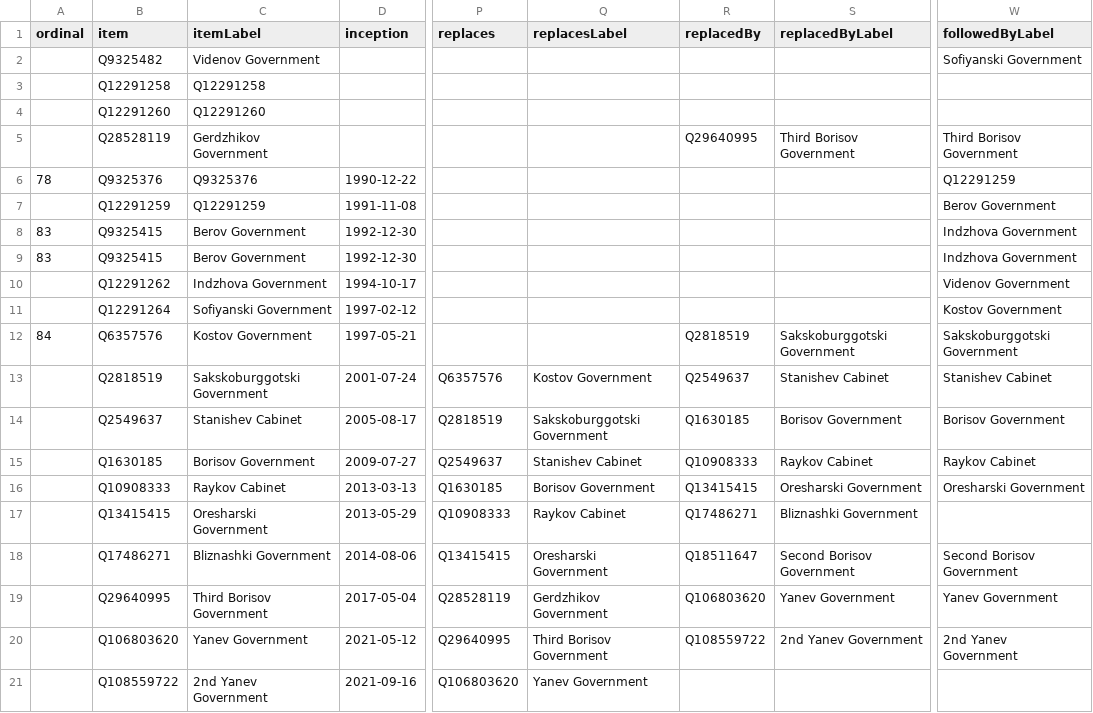
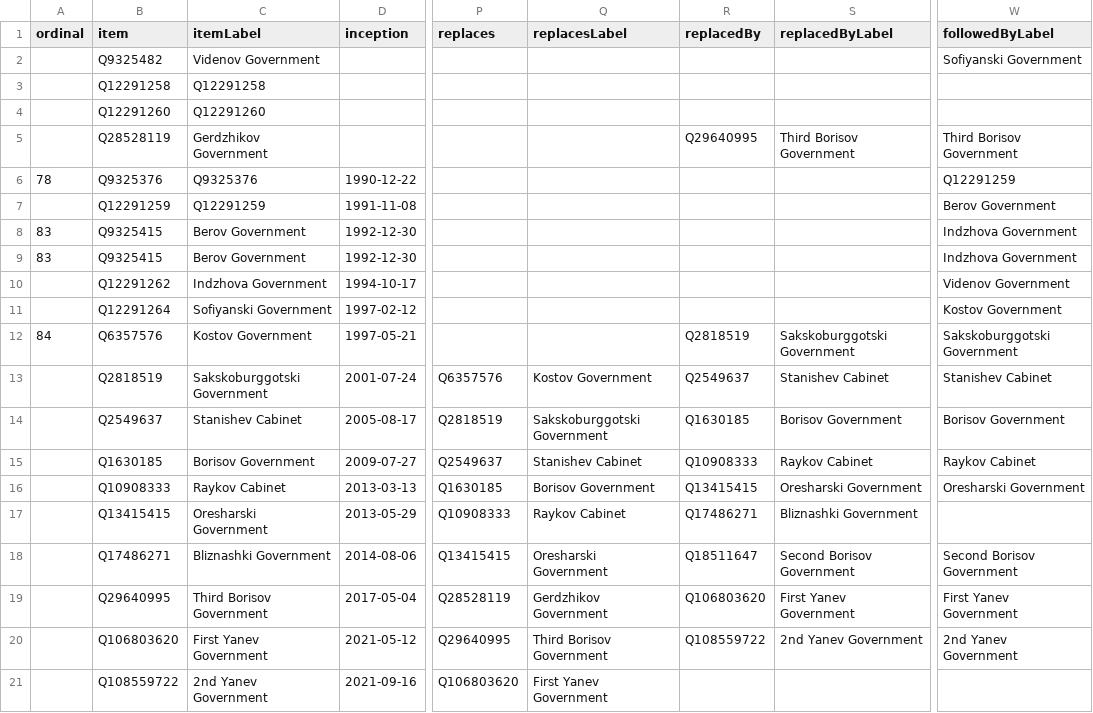
Before and after one commit to every-politician-scrapers/bulgaria-cabinet, a CSV file: wikidata/results/all-cabinets.csv, drawn as a sheet; only a part is shown, gaps mark what is left out; the diff names each change by its address in the sheet, - before the commit and + after, or states it on an @@ line.

```diff
--- a/wikidata/results/all-cabinets.csv
+++ b/wikidata/results/all-cabinets.csv
-S19 (replacedByLabel): Yanev Government
+S19 (replacedByLabel): First Yanev Government
-W19 (followedByLabel): Yanev Government
+W19 (followedByLabel): First Yanev Government
-C20 (itemLabel): Yanev Government
+C20 (itemLabel): First Yanev Government
-Q21 (replacesLabel): Yanev Government
+Q21 (replacesLabel): First Yanev Government
```
